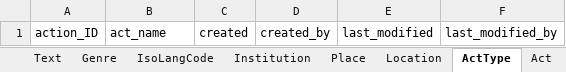
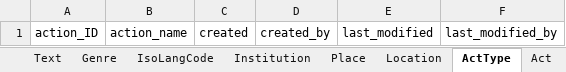
Before and after one commit to readchina/ReadAct, an Excel workbook: SRC/all_new_2.xlsx, sheet ActType, drawn as a sheet; values as stored, in another font and other column widths than the file's, no borders; the diff names each change by its address in the sheet, - before the commit and + after, or states it on an @@ line.

```diff
--- a/SRC/all_new_2.xlsx (sheet ActType)
+++ b/SRC/all_new_2.xlsx (sheet ActType)
-B1: act_name
+B1: action_name
```
Also changed, not shown: sheet Genre, SRC/data_dictionary.xlsx.
